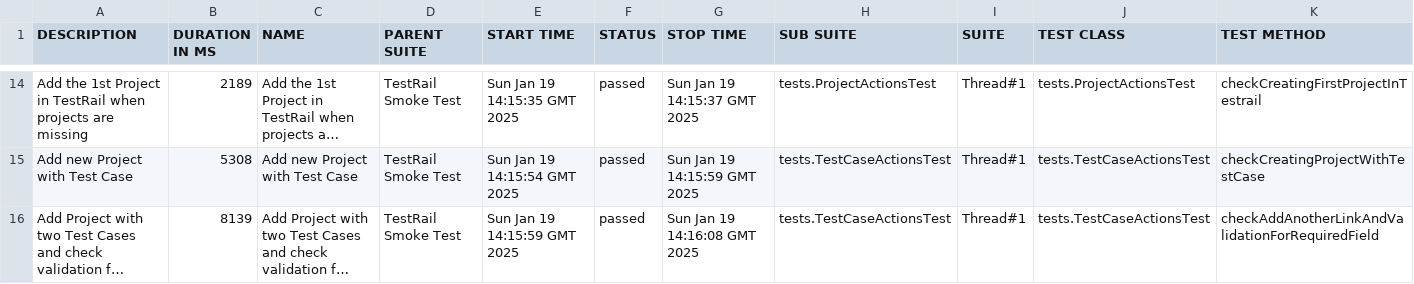
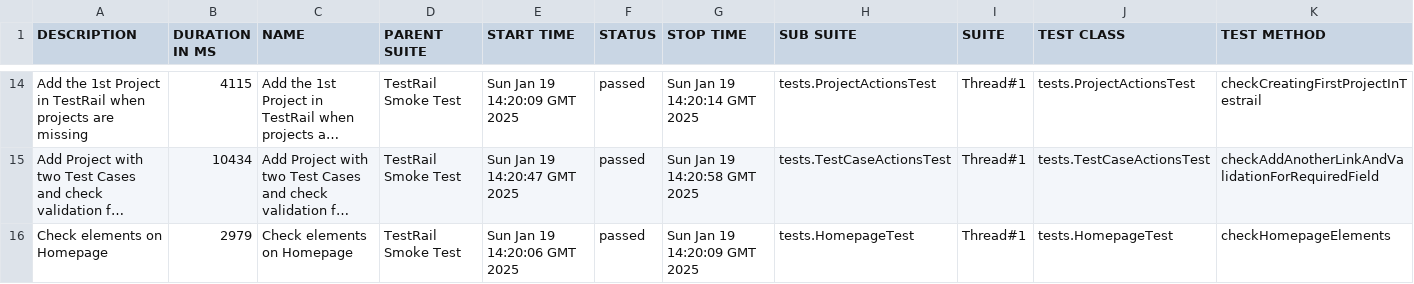
Before and after one commit to SvetlanaGrishel/TestRail, a CSV file: 11/data/suites.csv, drawn as a sheet; only a part is shown, gaps mark what is left out; long unchanged cells end in …; removed rows and columns are numbered as before the commit, all else as after; the diff covers the shown part only; the diff names each change by its address in the sheet, - before the commit and + after, or states it on an @@ line.

```diff
--- a/11/data/suites.csv
+++ b/11/data/suites.csv
-B14 (DURATION IN MS): 2189
+B14 (DURATION IN MS): 4115
-E14 (START TIME): Sun Jan 19 14:15:35 GMT 2025
+E14 (START TIME): Sun Jan 19 14:20:09 GMT 2025
-G14 (STOP TIME): Sun Jan 19 14:15:37 GMT 2025
+G14 (STOP TIME): Sun Jan 19 14:20:14 GMT 2025
-row 15: Add new Project with Test Case | 5308 | Add new Project with Test Case | TestRail Smoke Test | Sun Jan 19 14:15:54 GMT 2025 | passed | Sun Jan 19 14:15:59 GMT 2025 | tests.TestCaseActionsTest | Thread#1 | tests.TestCaseActionsTest | checkCreatingProjectWithTestCase
-B15 (DURATION IN MS): 8139
+B15 (DURATION IN MS): 10434
-E15 (START TIME): Sun Jan 19 14:15:59 GMT 2025
+E15 (START TIME): Sun Jan 19 14:20:47 GMT 2025
-G15 (STOP TIME): Sun Jan 19 14:16:08 GMT 2025
+G15 (STOP TIME): Sun Jan 19 14:20:58 GMT 2025
+row 16: Check elements on Homepage | 2979 | Check elements on Homepage | TestRail Smoke Test | Sun Jan 19 14:20:06 GMT 2025 | passed | Sun Jan 19 14:20:09 GMT 2025 | tests.HomepageTest | Thread#1 | tests.HomepageTest | checkHomepageElements
```
Also changed, not shown: 6 added rows, 6 removed rows and 21 edited cells elsewhere in this file, 11/data/behaviors.csv, 46 other files.
